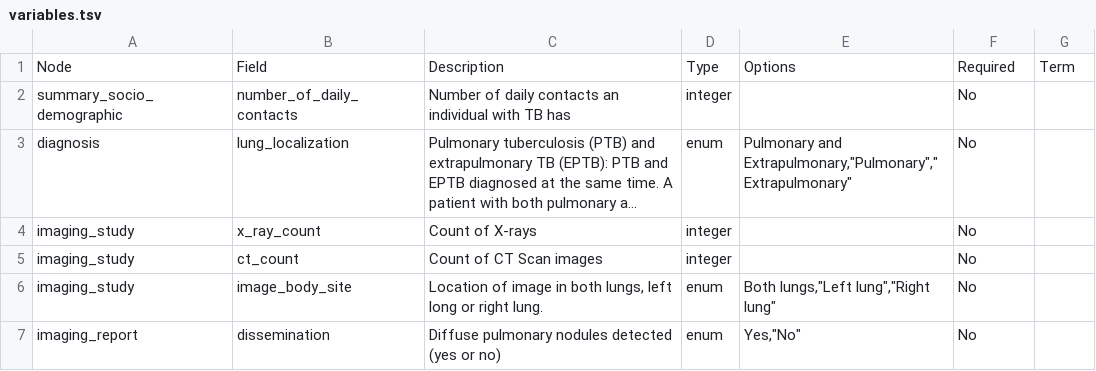
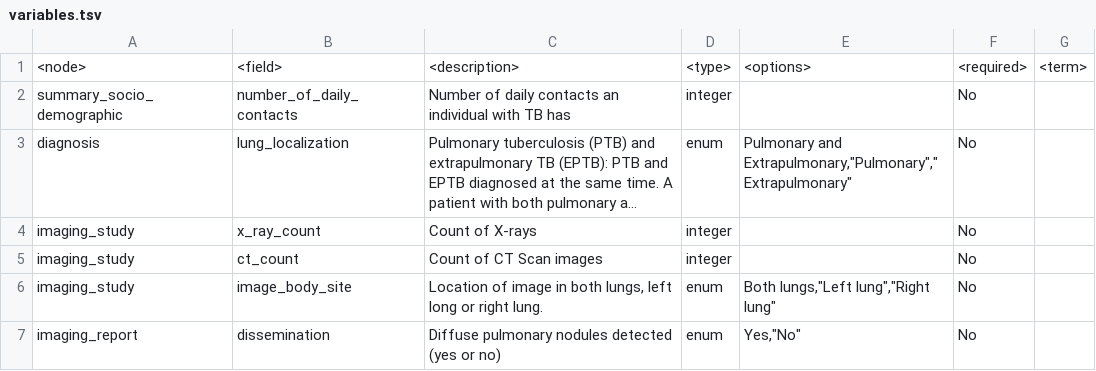
Before and after one commit to uc-cdis/planx-bioinfo-tools, a TSV file: dictionary_creator/input_tsv/examples/variables.tsv, drawn as a sheet; only a part is shown; long unchanged cells end in …; removed rows and columns are numbered as before the commit, all else as after; the diff names each change by its address in the sheet, - before the commit and + after, or states it on an @@ line.

Commit message:
Updated format of headers on example variables.tsv to match header format on nodes.tsv.

```diff
--- a/dictionary_creator/input_tsv/examples/variables.tsv
+++ b/dictionary_creator/input_tsv/examples/variables.tsv
-row 1: Node | Field | Description | Type | Options | Required | Term
+row 1: <node> | <field> | <description> | <type> | <options> | <required> | <term>
```
